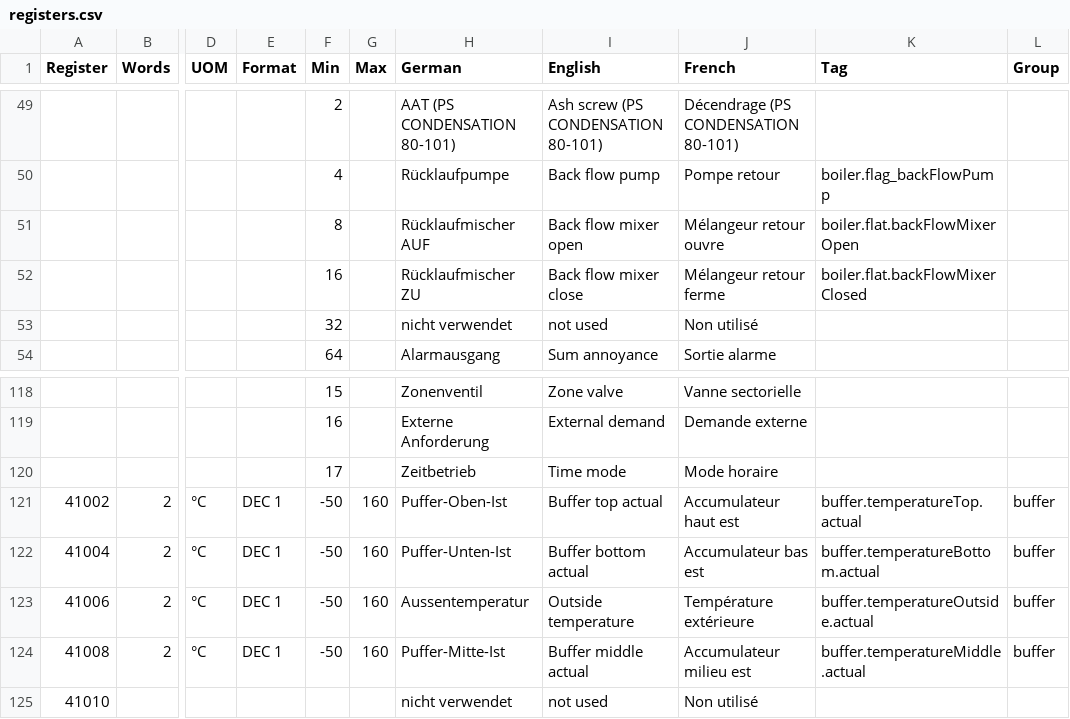
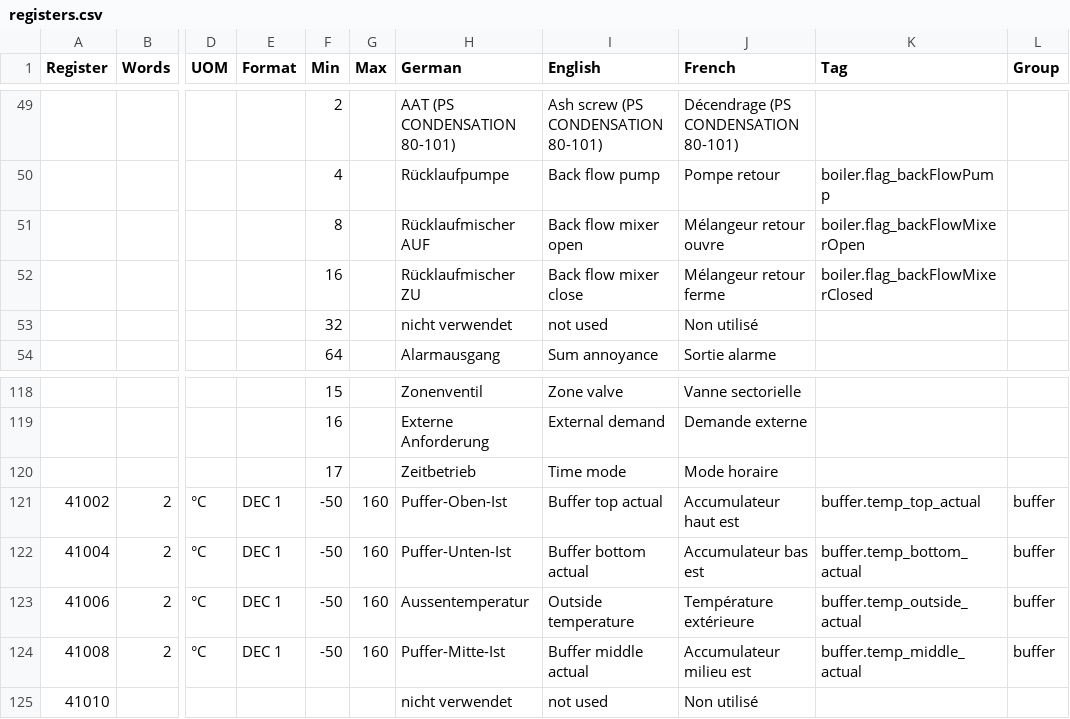
Before and after one commit to chisou/tedge-modbus-plugin, a CSV file: config/registers.csv, drawn as a sheet; only a part is shown, gaps mark what is left out; the diff names each change by its address in the sheet, - before the commit and + after, or states it on an @@ line.

```diff
--- a/config/registers.csv
+++ b/config/registers.csv
-K51 (Tag): boiler.flat.backFlowMixerOpen
+K51 (Tag): boiler.flag_backFlowMixerOpen
-K52 (Tag): boiler.flat.backFlowMixerClosed
+K52 (Tag): boiler.flag_backFlowMixerClosed
-K121 (Tag): buffer.temperatureTop.actual
+K121 (Tag): buffer.temp_top_actual
-K122 (Tag): buffer.temperatureBottom.actual
+K122 (Tag): buffer.temp_bottom_actual
-K123 (Tag): buffer.temperatureOutside.actual
+K123 (Tag): buffer.temp_outside_actual
-K124 (Tag): buffer.temperatureMiddle.actual
+K124 (Tag): buffer.temp_middle_actual
```
Also changed, not shown: 9 other files.
